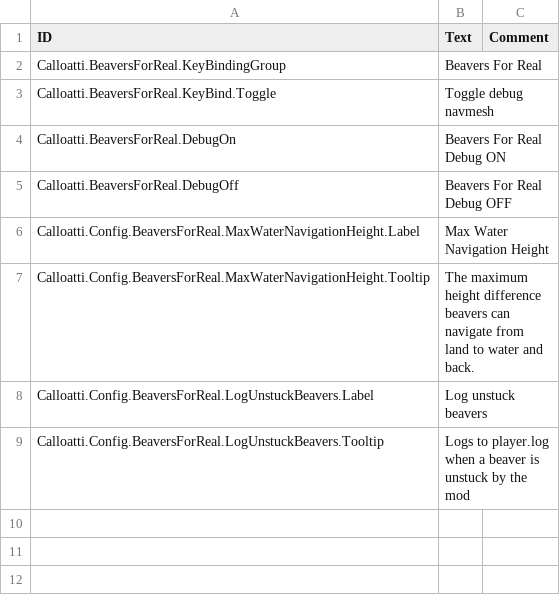
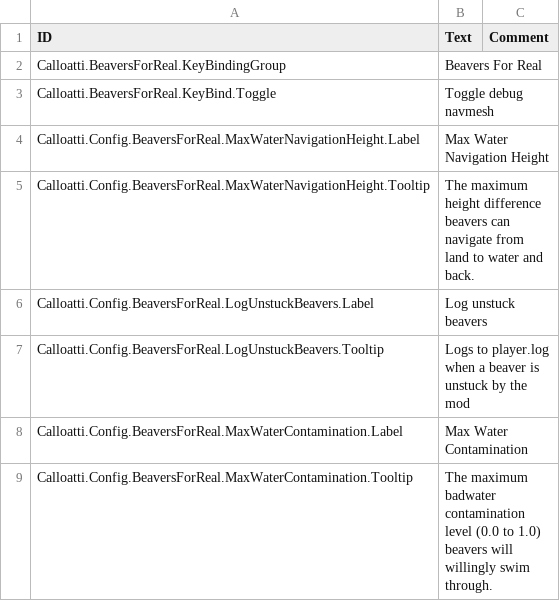
Before and after one commit to calloatti/Beavers-For-Real, a CSV file: Version-1.0/Localizations/enUS.csv, drawn as a sheet.

```diff
--- a/Version-1.0/Localizations/enUS.csv
+++ b/Version-1.0/Localizations/enUS.csv
@@ -3,4 +3,2 @@ Calloatti.BeaversForReal.KeyBindingGroup,"Beavers For Real",
 Calloatti.BeaversForReal.KeyBind.Toggle,"Toggle debug navmesh",
-Calloatti.BeaversForReal.DebugOn,"Beavers For Real Debug ON",
-Calloatti.BeaversForReal.DebugOff,"Beavers For Real Debug OFF",
 Calloatti.Config.BeaversForReal.MaxWaterNavigationHeight.Label,"Max Water Navigation Height",
@@ -9 +7,3 @@ Calloatti.Config.BeaversForReal.LogUnstuckBeavers.Label,"Log unstuck beavers",
 Calloatti.Config.BeaversForReal.LogUnstuckBeavers.Tooltip,"Logs to player.log when a beaver is unstuck by the mod",
+Calloatti.Config.BeaversForReal.MaxWaterContamination.Label,"Max Water Contamination",
+Calloatti.Config.BeaversForReal.MaxWaterContamination.Tooltip,"The maximum badwater contamination level (0.0 to 1.0) beavers will willingly swim through.",
```
Also changed, not shown: 20 other files.
